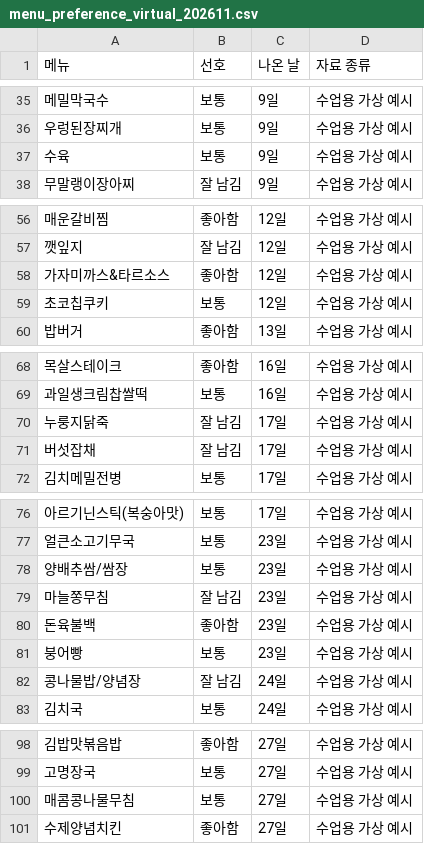
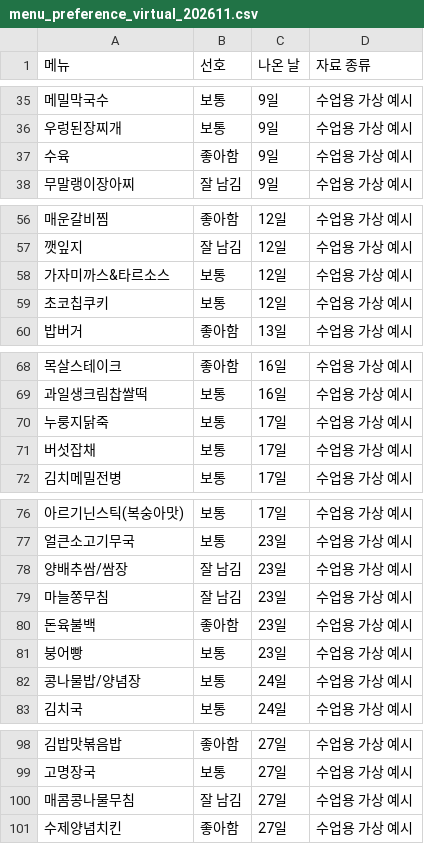
Before and after one commit to greatsong/dugeun-lunch-claude, a CSV file: data/menu_preference_virtual_202611.csv, drawn as a sheet; only a part is shown, gaps mark what is left out.

```diff
--- a/data/menu_preference_virtual_202611.csv
+++ b/data/menu_preference_virtual_202611.csv
@@ -36,3 +36,3 @@
 우렁된장찌개,보통,9일,수업용 가상 예시
-수육,보통,9일,수업용 가상 예시
+수육,좋아함,9일,수업용 가상 예시
 무말랭이장아찌,잘 남김,9일,수업용 가상 예시
@@ -57,3 +57,3 @@
 깻잎지,잘 남김,12일,수업용 가상 예시
-가자미까스&타르소스,좋아함,12일,수업용 가상 예시
+가자미까스&타르소스,보통,12일,수업용 가상 예시
 초코칩쿠키,보통,12일,수업용 가상 예시
@@ -69,4 +69,4 @@
 과일생크림찹쌀떡,보통,16일,수업용 가상 예시
-누룽지닭죽,잘 남김,17일,수업용 가상 예시
-버섯잡채,잘 남김,17일,수업용 가상 예시
+누룽지닭죽,보통,17일,수업용 가상 예시
+버섯잡채,보통,17일,수업용 가상 예시
 김치메밀전병,보통,17일,수업용 가상 예시
@@ -77,3 +77,3 @@
 얼큰소고기무국,보통,23일,수업용 가상 예시
-양배추쌈/쌈장,보통,23일,수업용 가상 예시
+양배추쌈/쌈장,잘 남김,23일,수업용 가상 예시
 마늘쫑무침,잘 남김,23일,수업용 가상 예시
@@ -81,3 +81,3 @@
 붕어빵,보통,23일,수업용 가상 예시
-콩나물밥/양념장,잘 남김,24일,수업용 가상 예시
+콩나물밥/양념장,보통,24일,수업용 가상 예시
 김치국,보통,24일,수업용 가상 예시
@@ -99,3 +99,3 @@
 고명장국,보통,27일,수업용 가상 예시
-매콤콩나물무침,보통,27일,수업용 가상 예시
+매콤콩나물무침,잘 남김,27일,수업용 가상 예시
 수제양념치킨,좋아함,27일,수업용 가상 예시
```
